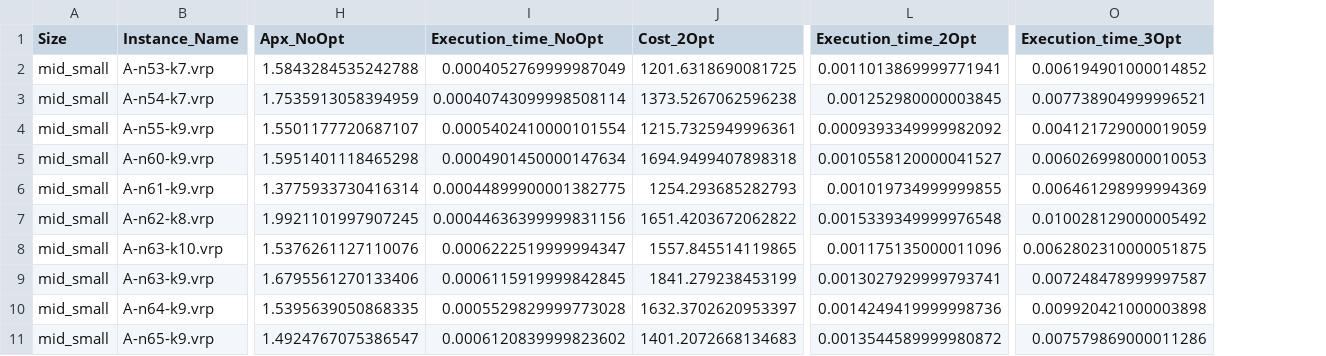
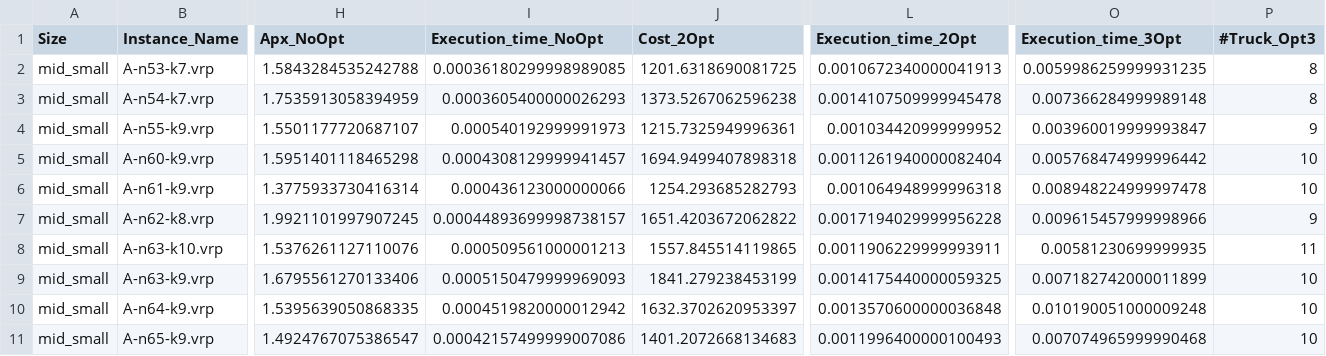
Before and after one commit to CinelliAlessia/Progetto_AMOD, a CSV file: main/Results/Heuristic_Solutions/Sweep/mid_small_Sweep_APX_and_Time.csv, drawn as a sheet; only a part is shown, gaps mark what is left out; the diff covers the shown part only; the diff names each change by its address in the sheet, - before the commit and + after, or states it on an @@ line.

```diff
--- a/main/Results/Heuristic_Solutions/Sweep/mid_small_Sweep_APX_and_Time.csv
+++ b/main/Results/Heuristic_Solutions/Sweep/mid_small_Sweep_APX_and_Time.csv
+column P (#Truck_Opt3), rows 2-11: 8 | 8 | 9 | 10 | 10 | 9 | 11 | 10 | 10 | 10
-I2 (Execution_time_NoOpt): 0.0004052769999987049
+I2 (Execution_time_NoOpt): 0.00036180299998989085
-L2 (Execution_time_2Opt): 0.0011013869999771941
+L2 (Execution_time_2Opt): 0.0010672340000041913
-O2 (Execution_time_3Opt): 0.006194901000014852
+O2 (Execution_time_3Opt): 0.0059986259999931235
-I3 (Execution_time_NoOpt): 0.00040743099998508114
+I3 (Execution_time_NoOpt): 0.0003605400000026293
-L3 (Execution_time_2Opt): 0.001252980000003845
+L3 (Execution_time_2Opt): 0.0014107509999945478
-O3 (Execution_time_3Opt): 0.007738904999996521
+O3 (Execution_time_3Opt): 0.007366284999989148
-I4 (Execution_time_NoOpt): 0.0005402410000101554
+I4 (Execution_time_NoOpt): 0.000540192999991973
-L4 (Execution_time_2Opt): 0.0009393349999982092
+L4 (Execution_time_2Opt): 0.001034420999999952
-O4 (Execution_time_3Opt): 0.004121729000019059
+O4 (Execution_time_3Opt): 0.003960019999993847
-I5 (Execution_time_NoOpt): 0.0004901450000147634
+I5 (Execution_time_NoOpt): 0.0004308129999941457
-L5 (Execution_time_2Opt): 0.0010558120000041527
+L5 (Execution_time_2Opt): 0.0011261940000082404
-O5 (Execution_time_3Opt): 0.006026998000010053
+O5 (Execution_time_3Opt): 0.005768474999996442
-I6 (Execution_time_NoOpt): 0.00044899900001382775
+I6 (Execution_time_NoOpt): 0.000436123000000066
-L6 (Execution_time_2Opt): 0.001019734999999855
+L6 (Execution_time_2Opt): 0.001064948999996318
-O6 (Execution_time_3Opt): 0.006461298999994369
+O6 (Execution_time_3Opt): 0.008948224999997478
-I7 (Execution_time_NoOpt): 0.00044636399999831156
+I7 (Execution_time_NoOpt): 0.00044893699998738157
-L7 (Execution_time_2Opt): 0.0015339349999976548
+L7 (Execution_time_2Opt): 0.0017194029999956228
-O7 (Execution_time_3Opt): 0.010028129000005492
+O7 (Execution_time_3Opt): 0.009615457999998966
-I8 (Execution_time_NoOpt): 0.0006222519999994347
+I8 (Execution_time_NoOpt): 0.000509561000001213
-L8 (Execution_time_2Opt): 0.001175135000011096
+L8 (Execution_time_2Opt): 0.0011906229999993911
-O8 (Execution_time_3Opt): 0.0062802310000051875
+O8 (Execution_time_3Opt): 0.00581230699999935
-I9 (Execution_time_NoOpt): 0.0006115919999842845
+I9 (Execution_time_NoOpt): 0.0005150479999969093
-L9 (Execution_time_2Opt): 0.0013027929999793741
+L9 (Execution_time_2Opt): 0.0014175440000059325
-O9 (Execution_time_3Opt): 0.007248478999997587
+O9 (Execution_time_3Opt): 0.007182742000011899
-I10 (Execution_time_NoOpt): 0.0005529829999773028
+I10 (Execution_time_NoOpt): 0.0004519820000012942
-L10 (Execution_time_2Opt): 0.0014249419999998736
+L10 (Execution_time_2Opt): 0.0013570600000036848
-O10 (Execution_time_3Opt): 0.009920421000003898
+O10 (Execution_time_3Opt): 0.010190051000009248
-I11 (Execution_time_NoOpt): 0.0006120839999823602
+I11 (Execution_time_NoOpt): 0.00042157499999007086
-L11 (Execution_time_2Opt): 0.0013544589999980872
+L11 (Execution_time_2Opt): 0.0011996400000100493
-O11 (Execution_time_3Opt): 0.007579869000011286
+O11 (Execution_time_3Opt): 0.007074965999990468
```
Also changed, not shown: 127 edited cells elsewhere in this file, main/Results/Heuristic_Solutions/Sweep/large_Sweep_APX_and_Time_Timeout.csv, main/Results/Heuristic_Solutions/Sweep/mid_Sweep_APX_and_Time.csv, 14 other files.
